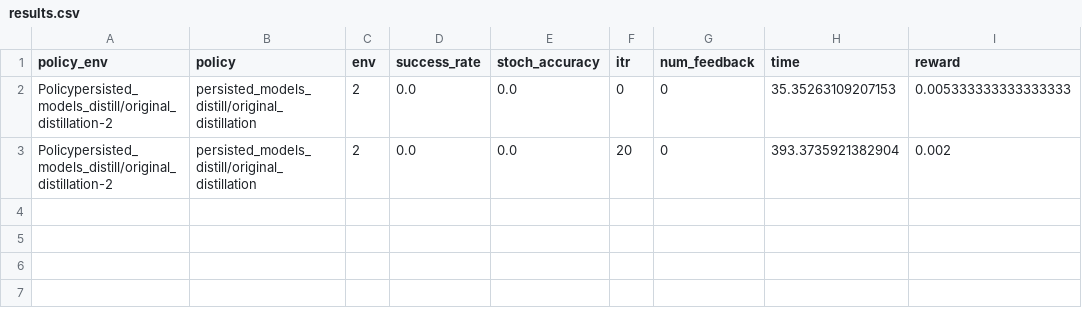
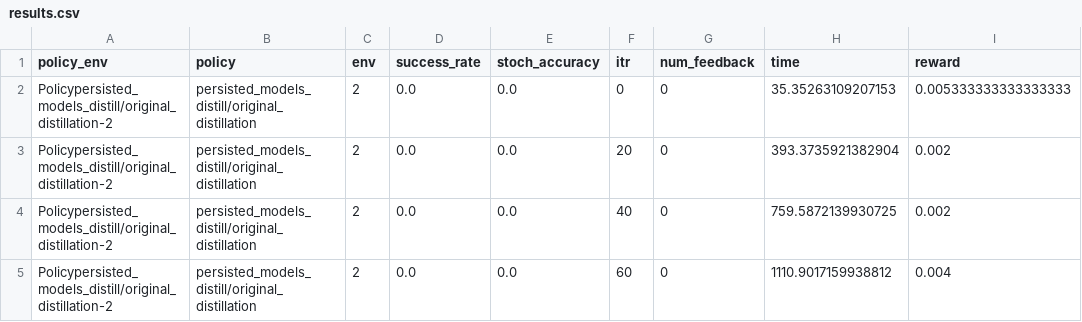
Before and after one commit to rll-research/teachable, a CSV file: scripts/logs/persisted_models_distill/original_distillation/results.csv, drawn as a sheet; the diff names each change by its address in the sheet, - before the commit and + after, or states it on an @@ line.

```diff
--- a/scripts/logs/persisted_models_distill/original_distillation/results.csv
+++ b/scripts/logs/persisted_models_distill/original_distillation/results.csv
+row 4: Policypersisted_models_distill/original_distillation-2 | persisted_models_distill/original_distillation | 2 | 0.0 | 0.0 | 40 | 0 | 759.5872139930725 | 0.002
+row 5: Policypersisted_models_distill/original_distillation-2 | persisted_models_distill/original_distillation | 2 | 0.0 | 0.0 | 60 | 0 | 1110.9017159938812 | 0.004
```
Also changed, not shown: scripts/logs/persisted_models_distill/distilled_with_mlp_2/results.csv, 3 other files.
